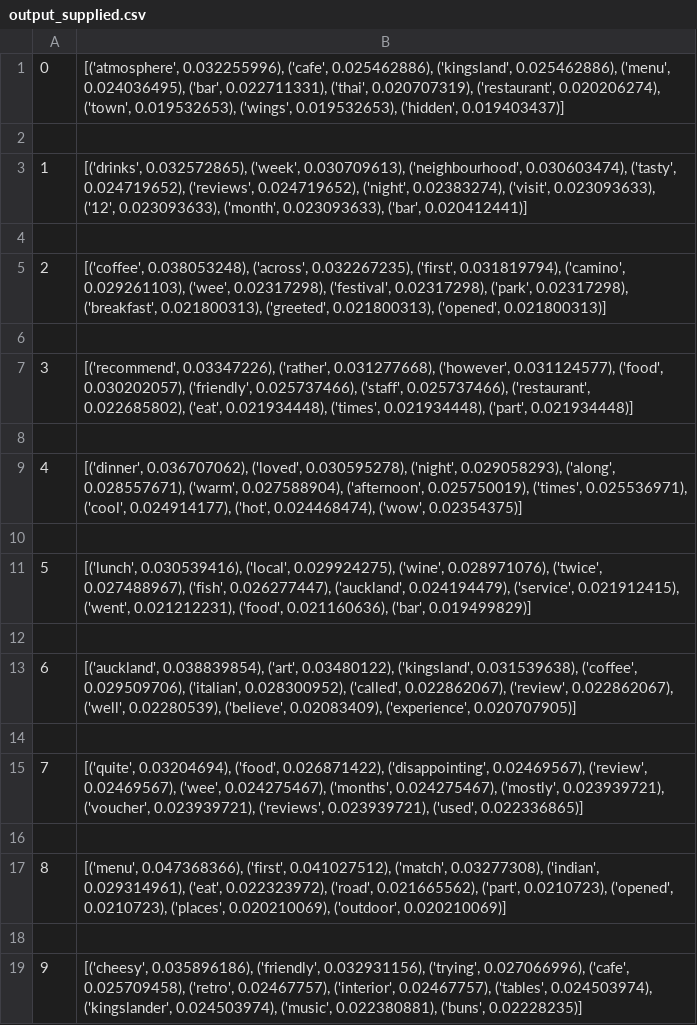
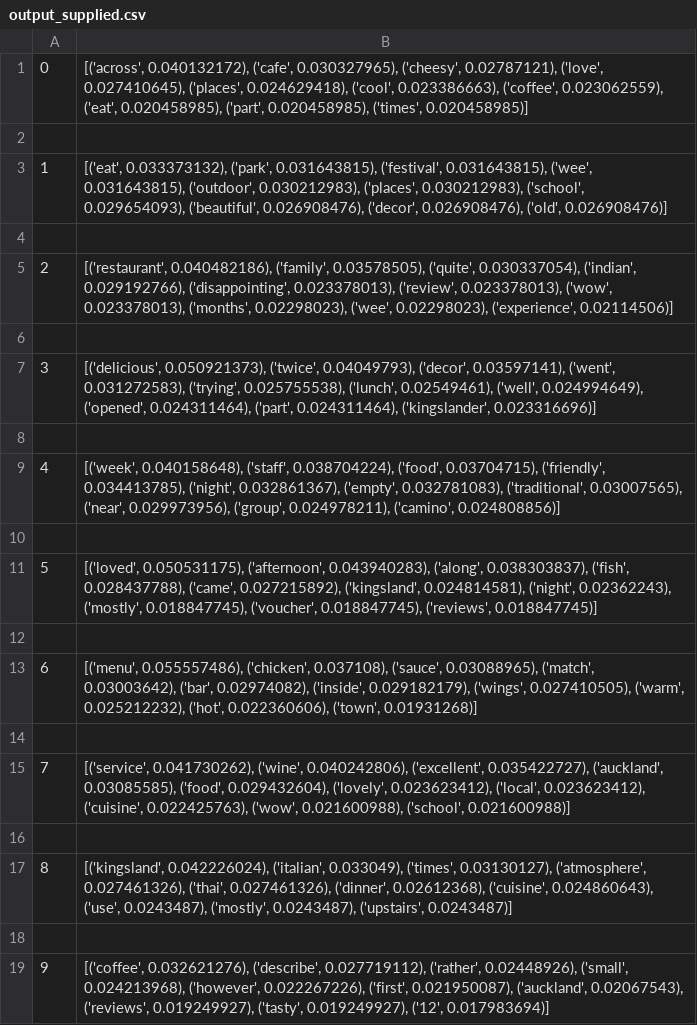
Before and after one commit to EinsteinFrizz/GEOG774, a CSV file: output_supplied.csv, drawn as a sheet.

```diff
--- a/output_supplied.csv
+++ b/output_supplied.csv
@@ -1,19 +1,19 @@
-0,"[('atmosphere', 0.032255996), ('cafe', 0.025462886), ('kingsland', 0.025462886), ('menu', 0.024036495), ('bar', 0.022711331), ('thai', 0.020707319), ('restaurant', 0.020206274), ('town', 0.019532653), ('wings', 0.019532653), ('hidden', 0.019403437)]"
+0,"[('across', 0.040132172), ('cafe', 0.030327965), ('cheesy', 0.02787121), ('love', 0.027410645), ('places', 0.024629418), ('cool', 0.023386663), ('coffee', 0.023062559), ('eat', 0.020458985), ('part', 0.020458985), ('times', 0.020458985)]"
 
-1,"[('drinks', 0.032572865), ('week', 0.030709613), ('neighbourhood', 0.030603474), ('tasty', 0.024719652), ('reviews', 0.024719652), ('night', 0.02383274), ('visit', 0.023093633), ('12', 0.023093633), ('month', 0.023093633), ('bar', 0.020412441)]"
+1,"[('eat', 0.033373132), ('park', 0.031643815), ('festival', 0.031643815), ('wee', 0.031643815), ('outdoor', 0.030212983), ('places', 0.030212983), ('school', 0.029654093), ('beautiful', 0.026908476), ('decor', 0.026908476), ('old', 0.026908476)]"
 
-2,"[('coffee', 0.038053248), ('across', 0.032267235), ('first', 0.031819794), ('camino', 0.029261103), ('wee', 0.02317298), ('festival', 0.02317298), ('park', 0.02317298), ('breakfast', 0.021800313), ('greeted', 0.021800313), ('opened', 0.021800313)]"
+2,"[('restaurant', 0.040482186), ('family', 0.03578505), ('quite', 0.030337054), ('indian', 0.029192766), ('disappointing', 0.023378013), ('review', 0.023378013), ('wow', 0.023378013), ('months', 0.02298023), ('wee', 0.02298023), ('experience', 0.02114506)]"
 
-3,"[('recommend', 0.03347226), ('rather', 0.031277668), ('however', 0.031124577), ('food', 0.030202057), ('friendly', 0.025737466), ('staff', 0.025737466), ('restaurant', 0.022685802), ('eat', 0.021934448), ('times', 0.021934448), ('part', 0.021934448)]"
+3,"[('delicious', 0.050921373), ('twice', 0.04049793), ('decor', 0.03597141), ('went', 0.031272583), ('trying', 0.025755538), ('lunch', 0.02549461), ('well', 0.024994649), ('opened', 0.024311464), ('part', 0.024311464), ('kingslander', 0.023316696)]"
 
-4,"[('dinner', 0.036707062), ('loved', 0.030595278), ('night', 0.029058293), ('along', 0.028557671), ('warm', 0.027588904), ('afternoon', 0.025750019), ('times', 0.025536971), ('cool', 0.024914177), ('hot', 0.024468474), ('wow', 0.02354375)]"
+4,"[('week', 0.040158648), ('staff', 0.038704224), ('food', 0.03704715), ('friendly', 0.034413785), ('night', 0.032861367), ('empty', 0.032781083), ('traditional', 0.03007565), ('near', 0.029973956), ('group', 0.024978211), ('camino', 0.024808856)]"
 
-5,"[('lunch', 0.030539416), ('local', 0.029924275), ('wine', 0.028971076), ('twice', 0.027488967), ('fish', 0.026277447), ('auckland', 0.024194479), ('service', 0.021912415), ('went', 0.021212231), ('food', 0.021160636), ('bar', 0.019499829)]"
+5,"[('loved', 0.050531175), ('afternoon', 0.043940283), ('along', 0.038303837), ('fish', 0.028437788), ('came', 0.027215892), ('kingsland', 0.024814581), ('night', 0.02362243), ('mostly', 0.018847745), ('voucher', 0.018847745), ('reviews', 0.018847745)]"
 
-6,"[('auckland', 0.038839854), ('art', 0.03480122), ('kingsland', 0.031539638), ('coffee', 0.029509706), ('italian', 0.028300952), ('called', 0.022862067), ('review', 0.022862067), ('well', 0.02280539), ('believe', 0.02083409), ('experience', 0.020707905)]"
+6,"[('menu', 0.055557486), ('chicken', 0.037108), ('sauce', 0.03088965), ('match', 0.03003642), ('bar', 0.02974082), ('inside', 0.029182179), ('wings', 0.027410505), ('warm', 0.025212232), ('hot', 0.022360606), ('town', 0.01931268)]"
 
-7,"[('quite', 0.03204694), ('food', 0.026871422), ('disappointing', 0.02469567), ('review', 0.02469567), ('wee', 0.024275467), ('months', 0.024275467), ('mostly', 0.023939721), ('voucher', 0.023939721), ('reviews', 0.023939721), ('used', 0.022336865)]"
+7,"[('service', 0.041730262), ('wine', 0.040242806), ('excellent', 0.035422727), ('auckland', 0.03085585), ('food', 0.029432604), ('lovely', 0.023623412), ('local', 0.023623412), ('cuisine', 0.022425763), ('wow', 0.021600988), ('school', 0.021600988)]"
 
-8,"[('menu', 0.047368366), ('first', 0.041027512), ('match', 0.03277308), ('indian', 0.029314961), ('eat', 0.022323972), ('road', 0.021665562), ('part', 0.0210723), ('opened', 0.0210723), ('places', 0.020210069), ('outdoor', 0.020210069)]"
+8,"[('kingsland', 0.042226024), ('italian', 0.033049), ('times', 0.03130127), ('atmosphere', 0.027461326), ('thai', 0.027461326), ('dinner', 0.02612368), ('cuisine', 0.024860643), ('use', 0.0243487), ('mostly', 0.0243487), ('upstairs', 0.0243487)]"
 
-9,"[('cheesy', 0.035896186), ('friendly', 0.032931156), ('trying', 0.027066996), ('cafe', 0.025709458), ('retro', 0.02467757), ('interior', 0.02467757), ('tables', 0.024503974), ('kingslander', 0.024503974), ('music', 0.022380881), ('buns', 0.02228235)]"
+9,"[('coffee', 0.032621276), ('describe', 0.027719112), ('rather', 0.02448926), ('small', 0.024213968), ('however', 0.022267226), ('first', 0.021950087), ('auckland', 0.02067543), ('reviews', 0.019249927), ('tasty', 0.019249927), ('12', 0.017983694)]"
```
Also changed, not shown: 1 other file.
